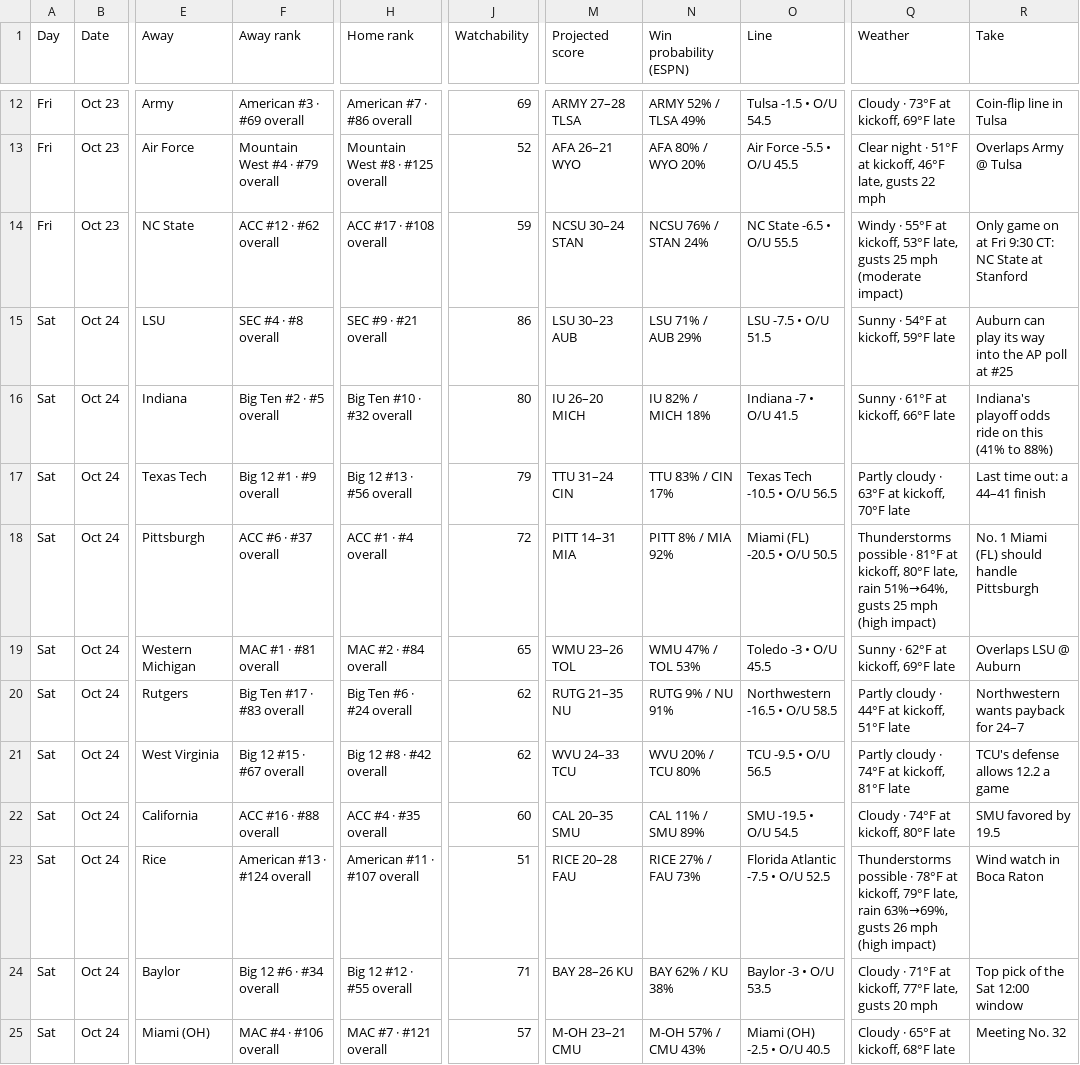
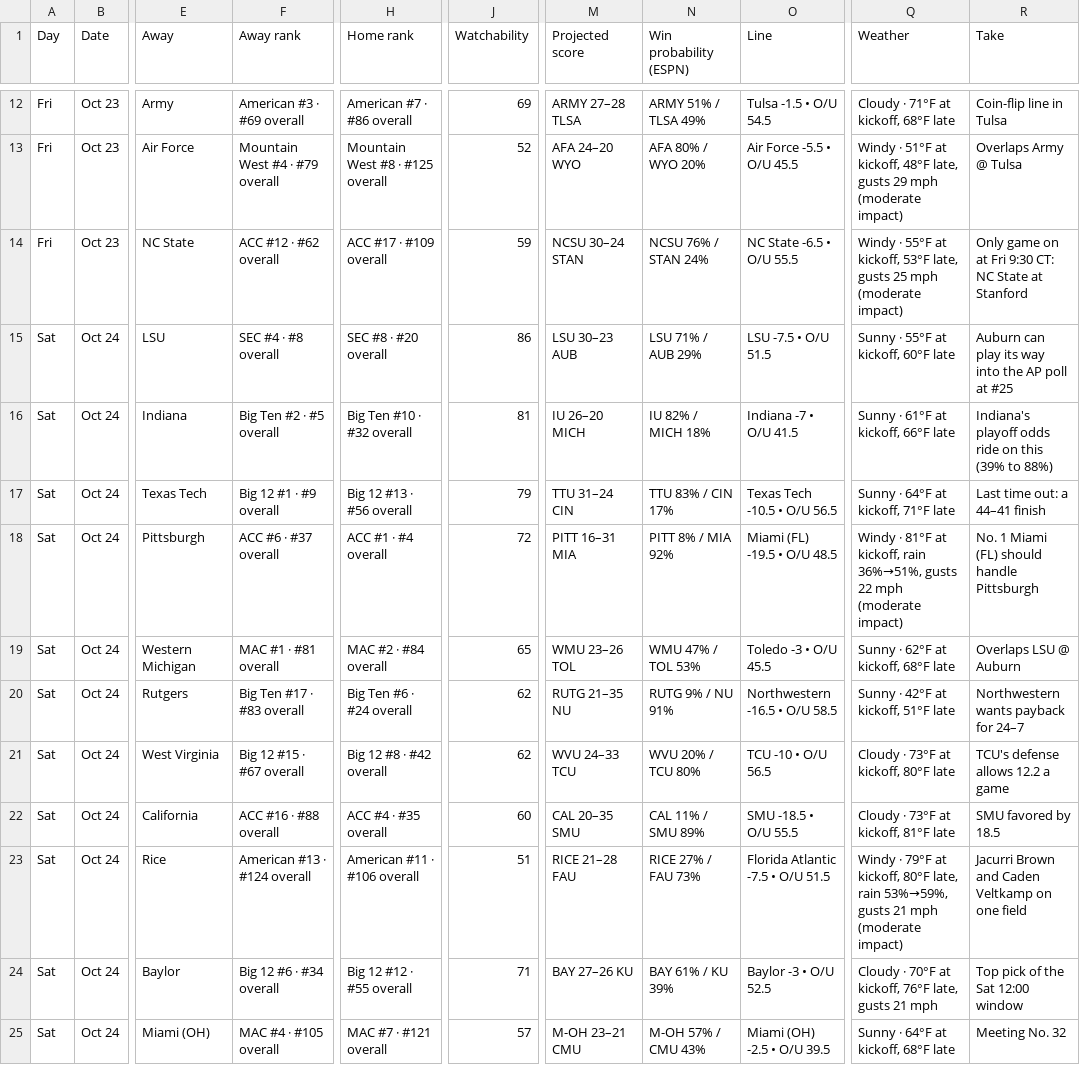
Before and after one commit to denegrijustin/football-watchability, a CSV file: public/exports/watch-slate.csv, drawn as a sheet; only a part is shown, gaps mark what is left out; the diff covers the shown part only; the diff names each change by its address in the sheet, - before the commit and + after, or states it on an @@ line.

```diff
--- a/public/exports/watch-slate.csv
+++ b/public/exports/watch-slate.csv
-N12 (Win probability (ESPN)): ARMY 52% / TLSA 49%
+N12 (Win probability (ESPN)): ARMY 51% / TLSA 49%
-Q12 (Weather): Cloudy · 73°F at kickoff, 69°F late
+Q12 (Weather): Cloudy · 71°F at kickoff, 68°F late
-M13 (Projected score): AFA 26–21 WYO
+M13 (Projected score): AFA 24–20 WYO
-Q13 (Weather): Clear night · 51°F at kickoff, 46°F late, gusts 22 mph
+Q13 (Weather): Windy · 51°F at kickoff, 48°F late, gusts 29 mph (moderate impact)
-H14 (Home rank): ACC #17 · #108 overall
+H14 (Home rank): ACC #17 · #109 overall
-H15 (Home rank): SEC #9 · #21 overall
+H15 (Home rank): SEC #8 · #20 overall
-Q15 (Weather): Sunny · 54°F at kickoff, 59°F late
+Q15 (Weather): Sunny · 55°F at kickoff, 60°F late
-J16 (Watchability): 80
+J16 (Watchability): 81
-R16 (Take): …on this (41% to 88%)
+R16 (Take): …on this (39% to 88%)
-Q17 (Weather): Partly cloudy · 63°F at kickoff, 70°F late
+Q17 (Weather): Sunny · 64°F at kickoff, 71°F late
-M18 (Projected score): PITT 14–31 MIA
+M18 (Projected score): PITT 16–31 MIA
-O18 (Line): Miami (FL) -20.5 • O/U 50.5
+O18 (Line): Miami (FL) -19.5 • O/U 48.5
-Q18 (Weather): Thunderstorms possible · 81°F at kickoff, 80°F late, rain 51%→64%, gusts 25 mph (high impact)
+Q18 (Weather): Windy · 81°F at kickoff, rain 36%→51%, gusts 22 mph (moderate impact)
-Q19 (Weather): Sunny · 62°F at kickoff, 69°F late
+Q19 (Weather): Sunny · 62°F at kickoff, 68°F late
-Q20 (Weather): Partly cloudy · 44°F at kickoff, 51°F late
+Q20 (Weather): Sunny · 42°F at kickoff, 51°F late
-O21 (Line): TCU -9.5 • O/U 56.5
+O21 (Line): TCU -10 • O/U 56.5
-Q21 (Weather): Partly cloudy · 74°F at kickoff, 81°F late
+Q21 (Weather): Cloudy · 73°F at kickoff, 80°F late
-O22 (Line): SMU -19.5 • O/U 54.5
+O22 (Line): SMU -18.5 • O/U 55.5
-Q22 (Weather): Cloudy · 74°F at kickoff, 80°F late
+Q22 (Weather): Cloudy · 73°F at kickoff, 81°F late
-R22 (Take): SMU favored by 19.5
+R22 (Take): SMU favored by 18.5
-H23 (Home rank): American #11 · #107 overall
+H23 (Home rank): American #11 · #106 overall
-M23 (Projected score): RICE 20–28 FAU
+M23 (Projected score): RICE 21–28 FAU
-O23 (Line): Florida Atlantic -7.5 • O/U 52.5
+O23 (Line): Florida Atlantic -7.5 • O/U 51.5
-Q23 (Weather): Thunderstorms possible · 78°F at kickoff, 79°F late, rain 63%→69%, gusts 26 mph (high impact)
+Q23 (Weather): Windy · 79°F at kickoff, 80°F late, rain 53%→59%, gusts 21 mph (moderate impact)
-R23 (Take): Wind watch in Boca Raton
+R23 (Take): Jacurri Brown and Caden Veltkamp on one field
-M24 (Projected score): BAY 28–26 KU
+M24 (Projected score): BAY 27–26 KU
-N24 (Win probability (ESPN)): BAY 62% / KU 38%
+N24 (Win probability (ESPN)): BAY 61% / KU 39%
-O24 (Line): Baylor -3 • O/U 53.5
+O24 (Line): Baylor -3 • O/U 52.5
-Q24 (Weather): Cloudy · 71°F at kickoff, 77°F late, gusts 20 mph
+Q24 (Weather): Cloudy · 70°F at kickoff, 76°F late, gusts 21 mph
-F25 (Away rank): MAC #4 · #106 overall
+F25 (Away rank): MAC #4 · #105 overall
-O25 (Line): Miami (OH) -2.5 • O/U 40.5
+O25 (Line): Miami (OH) -2.5 • O/U 39.5
-Q25 (Weather): Cloudy · 65°F at kickoff, 68°F late
+Q25 (Weather): Sunny · 64°F at kickoff, 68°F late
```
Also changed, not shown: 134 edited cells elsewhere in this file, 16 other files.
